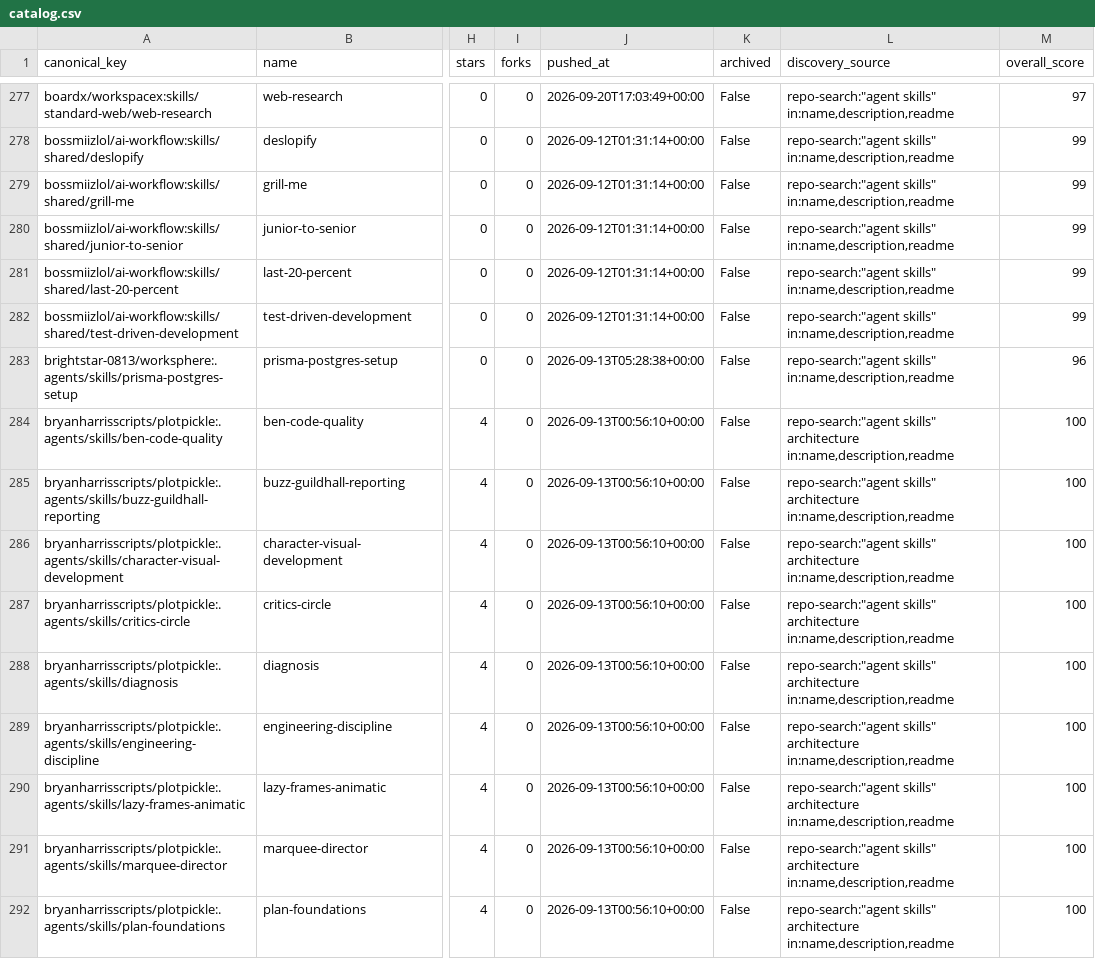
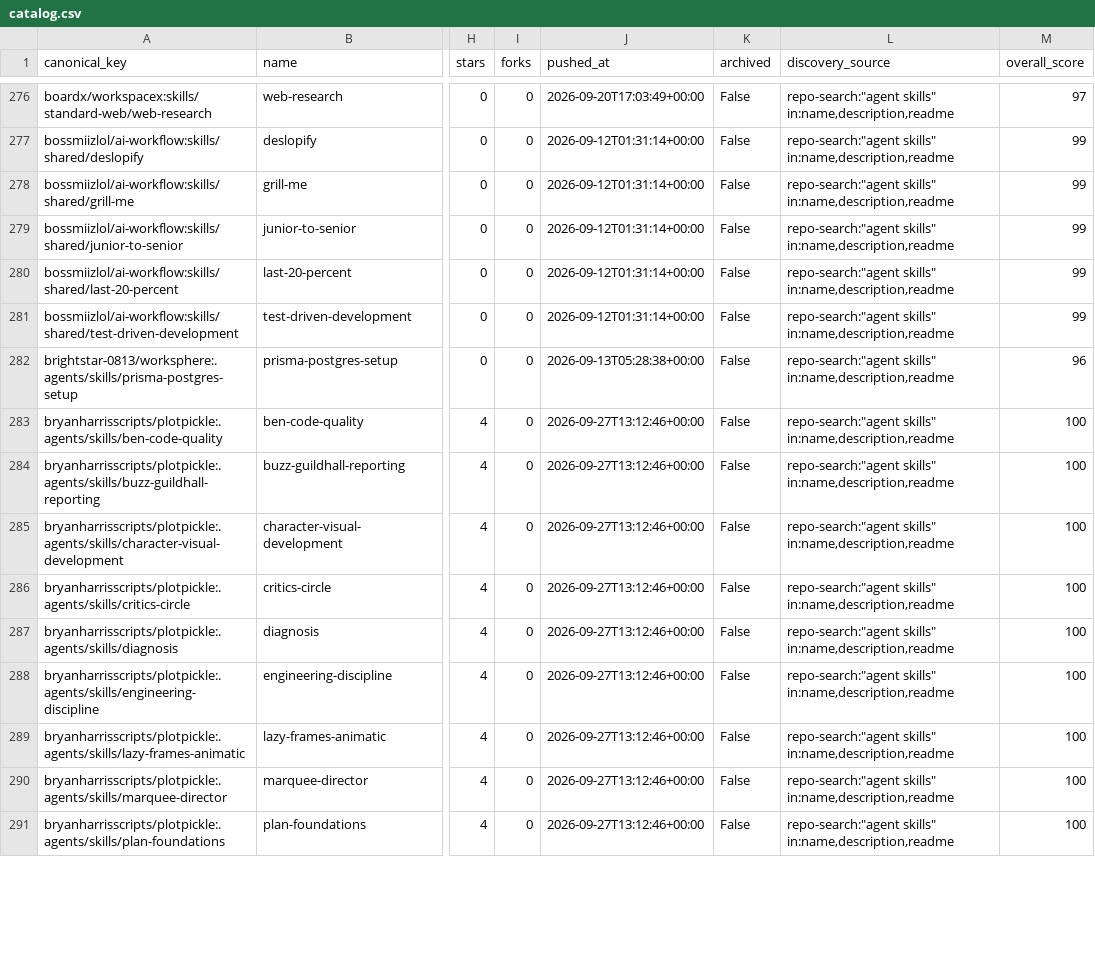
Before and after one commit to imMamdouhaboammar/agent-skill-observatory, a CSV file: data/catalog.csv, drawn as a sheet; only a part is shown, gaps mark what is left out; addresses are those after the commit; the diff covers the shown part only; the diff names each change by its address in the sheet, - before the commit and + after, or states it on an @@ line.

Commit message:
skill(remove): qfai-grill · aganesy/QFAI
Patch-ID: e53d93f9c33068ae

Generated-by: agent-skill-observatory

Base-SHA: 7e24f48264644933274fad1a7271b9ad7fad7904

Automation-provenance: reviewed PR publication

```diff
--- a/data/catalog.csv
+++ b/data/catalog.csv
-J283:J291 (pushed_at): 2026-09-13T00:56:10+00:00
+J283:J291 (pushed_at): 2026-09-27T13:12:46+00:00
-L283:L291 (discovery_source): repo-search:"agent skills" architecture in:name,description,readme
+L283:L291 (discovery_source): repo-search:"agent skills" in:name,description,readme
```
Also changed, not shown: 1 removed row and 61 edited cells elsewhere in this file, 16 other files.
